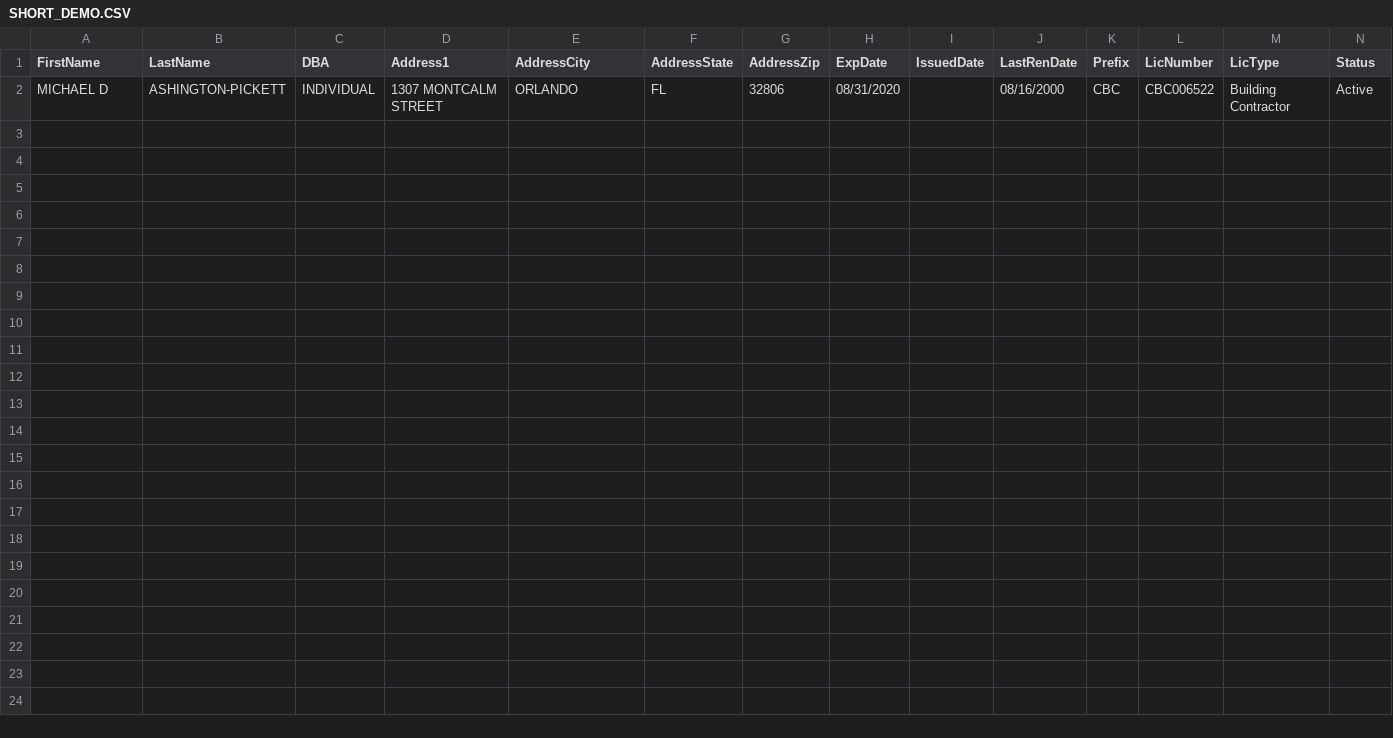
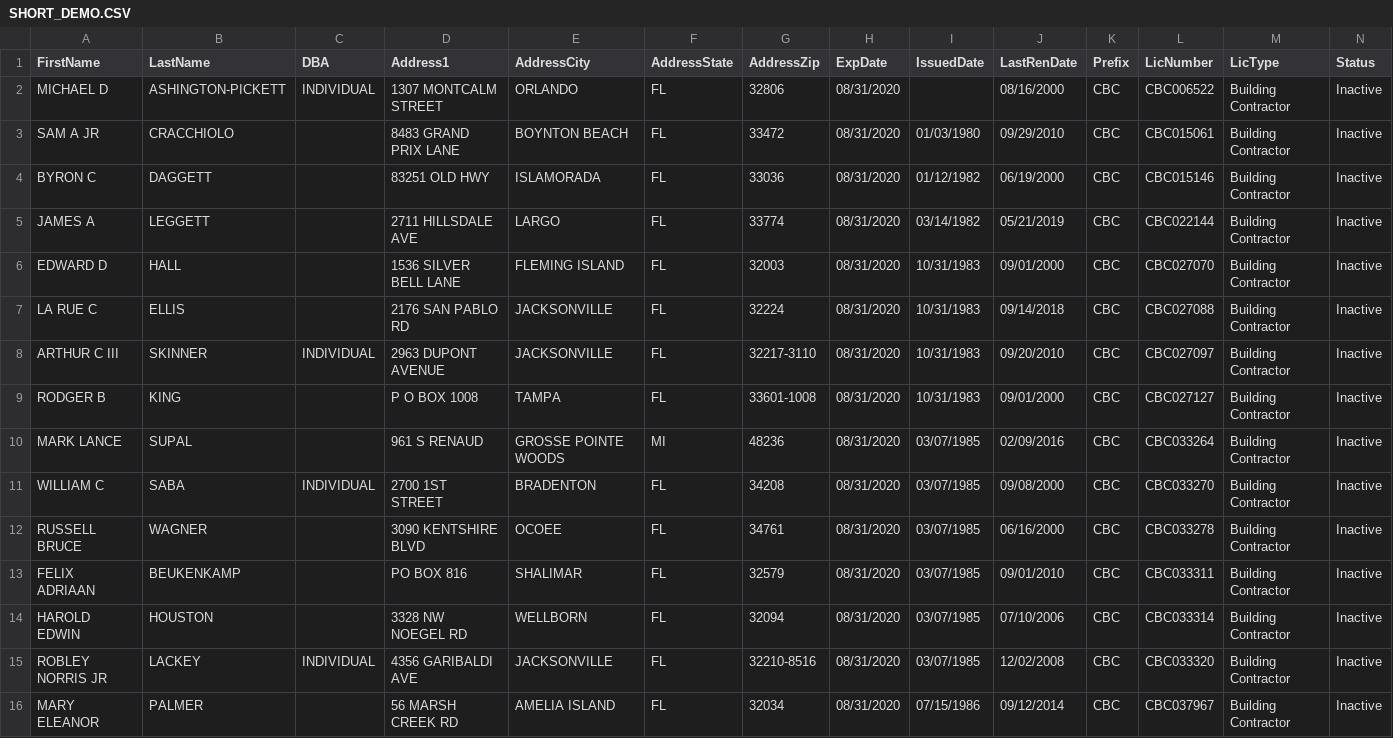
Before and after one commit to jasonyahoo/soongone, a CSV file: SHORT_DEMO.CSV, drawn as a sheet.

Commit message:
dkjfdkj

```diff
--- a/SHORT_DEMO.CSV
+++ b/SHORT_DEMO.CSV
@@ -1,2 +1,16 @@
 "FirstName","LastName","DBA","Address1","AddressCity","AddressState","AddressZip","ExpDate","IssuedDate","LastRenDate","Prefix","LicNumber","LicType","Status"
-"MICHAEL D","ASHINGTON-PICKETT","INDIVIDUAL","1307 MONTCALM STREET","ORLANDO","FL","32806","08/31/2020","","08/16/2000","CBC","CBC006522","Building Contractor","Active"
+"MICHAEL D","ASHINGTON-PICKETT","INDIVIDUAL","1307 MONTCALM STREET","ORLANDO","FL","32806","08/31/2020","","08/16/2000","CBC","CBC006522","Building Contractor","Inactive"
+"SAM A JR","CRACCHIOLO","","8483 GRAND PRIX LANE","BOYNTON BEACH","FL","33472","08/31/2020","01/03/1980","09/29/2010","CBC","CBC015061","Building Contractor","Inactive"
+"BYRON C","DAGGETT","","83251 OLD HWY","ISLAMORADA","FL","33036","08/31/2020","01/12/1982","06/19/2000","CBC","CBC015146","Building Contractor","Inactive"
+"JAMES A","LEGGETT","","2711 HILLSDALE AVE","LARGO","FL","33774","08/31/2020","03/14/1982","05/21/2019","CBC","CBC022144","Building Contractor","Inactive"
+"EDWARD D","HALL","","1536 SILVER BELL LANE","FLEMING ISLAND","FL","32003","08/31/2020","10/31/1983","09/01/2000","CBC","CBC027070","Building Contractor","Inactive"
+"LA RUE C","ELLIS","","2176 SAN PABLO RD","JACKSONVILLE","FL","32224","08/31/2020","10/31/1983","09/14/2018","CBC","CBC027088","Building Contractor","Inactive"
+"ARTHUR C III","SKINNER","INDIVIDUAL","2963 DUPONT AVENUE","JACKSONVILLE","FL","32217-3110","08/31/2020","10/31/1983","09/20/2010","CBC","CBC027097","Building Contractor","Inactive"
+"RODGER B","KING","","P O BOX 1008","TAMPA","FL","33601-1008","08/31/2020","10/31/1983","09/01/2000","CBC","CBC027127","Building Contractor","Inactive"
+"MARK LANCE","SUPAL","","961 S RENAUD","GROSSE POINTE WOODS","MI","48236","08/31/2020","03/07/1985","02/09/2016","CBC","CBC033264","Building Contractor","Inactive"
+"WILLIAM C","SABA","INDIVIDUAL","2700 1ST STREET","BRADENTON","FL","34208","08/31/2020","03/07/1985","09/08/2000","CBC","CBC033270","Building Contractor","Inactive"
+"RUSSELL BRUCE","WAGNER","","3090 KENTSHIRE BLVD","OCOEE","FL","34761","08/31/2020","03/07/1985","06/16/2000","CBC","CBC033278","Building Contractor","Inactive"
+"FELIX ADRIAAN","BEUKENKAMP","","PO BOX 816","SHALIMAR","FL","32579","08/31/2020","03/07/1985","09/01/2010","CBC","CBC033311","Building Contractor","Inactive"
+"HAROLD EDWIN","HOUSTON","","3328 NW NOEGEL RD","WELLBORN","FL","32094","08/31/2020","03/07/1985","07/10/2006","CBC","CBC033314","Building Contractor","Inactive"
+"ROBLEY NORRIS JR","LACKEY","INDIVIDUAL","4356 GARIBALDI AVE","JACKSONVILLE","FL","32210-8516","08/31/2020","03/07/1985","12/02/2008","CBC","CBC033320","Building Contractor","Inactive"
+"MARY ELEANOR","PALMER","","56 MARSH CREEK RD","AMELIA ISLAND","FL","32034","08/31/2020","07/15/1986","09/12/2014","CBC","CBC037967","Building Contractor","Inactive"
```
